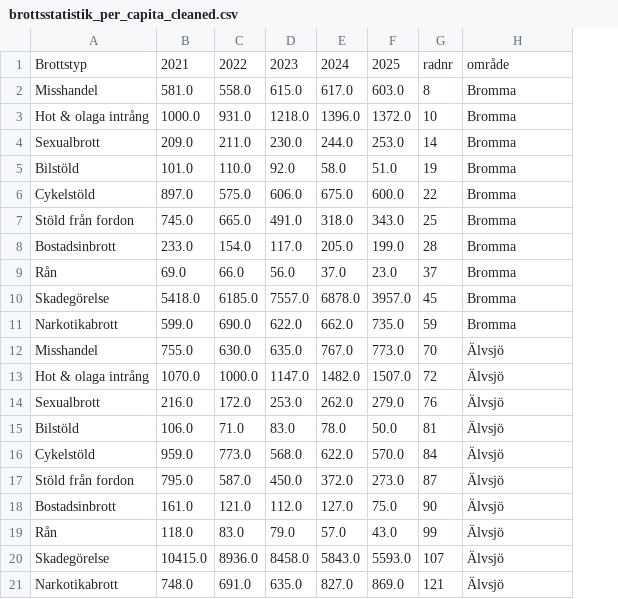
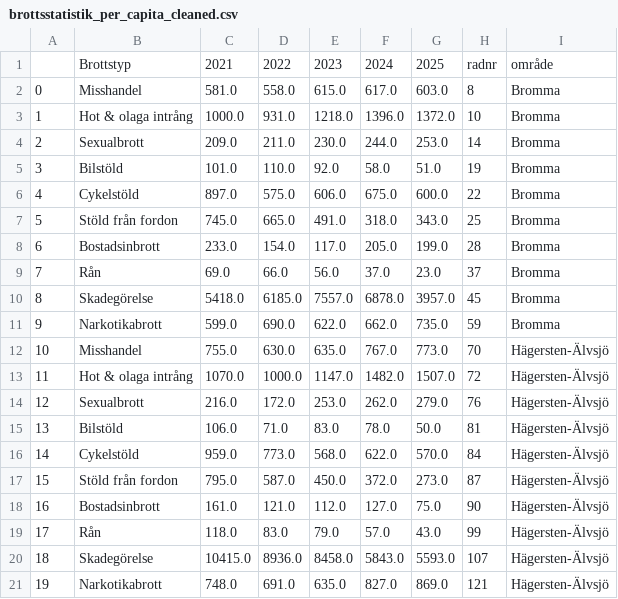
Before and after one commit to cactus-commits/UrbanPulse, a CSV file: data_files/brottsstatistik_per_capita_cleaned.csv, drawn as a sheet; addresses are those after the commit; the diff names each change by its address in the sheet, - before the commit and + after, or states it on an @@ line.

Commit message:
updated cleaned brott-file

```diff
--- a/data_files/brottsstatistik_per_capita_cleaned.csv
+++ b/data_files/brottsstatistik_per_capita_cleaned.csv
+column A, rows 2-21: 0 | 1 | 2 | 3 | 4 | 5 | 6 | 7 | 8 | 9 | 10 | 11 | 12 | 13 | 14 | 15 | 16 | 17 | 18 | 19
-I12:I21: Älvsjö
+I12:I21: Hägersten-Älvsjö
```
Also changed, not shown: 1 other file.
